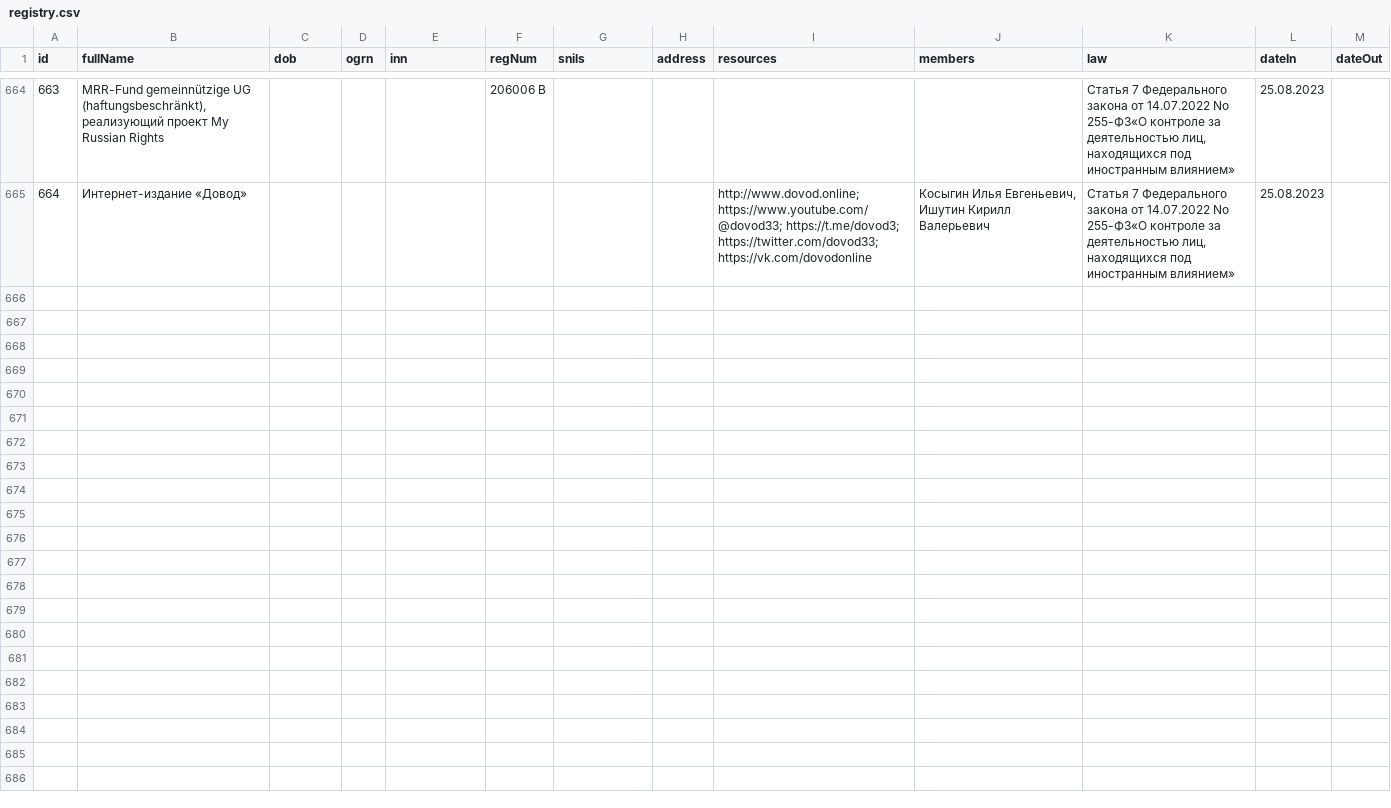
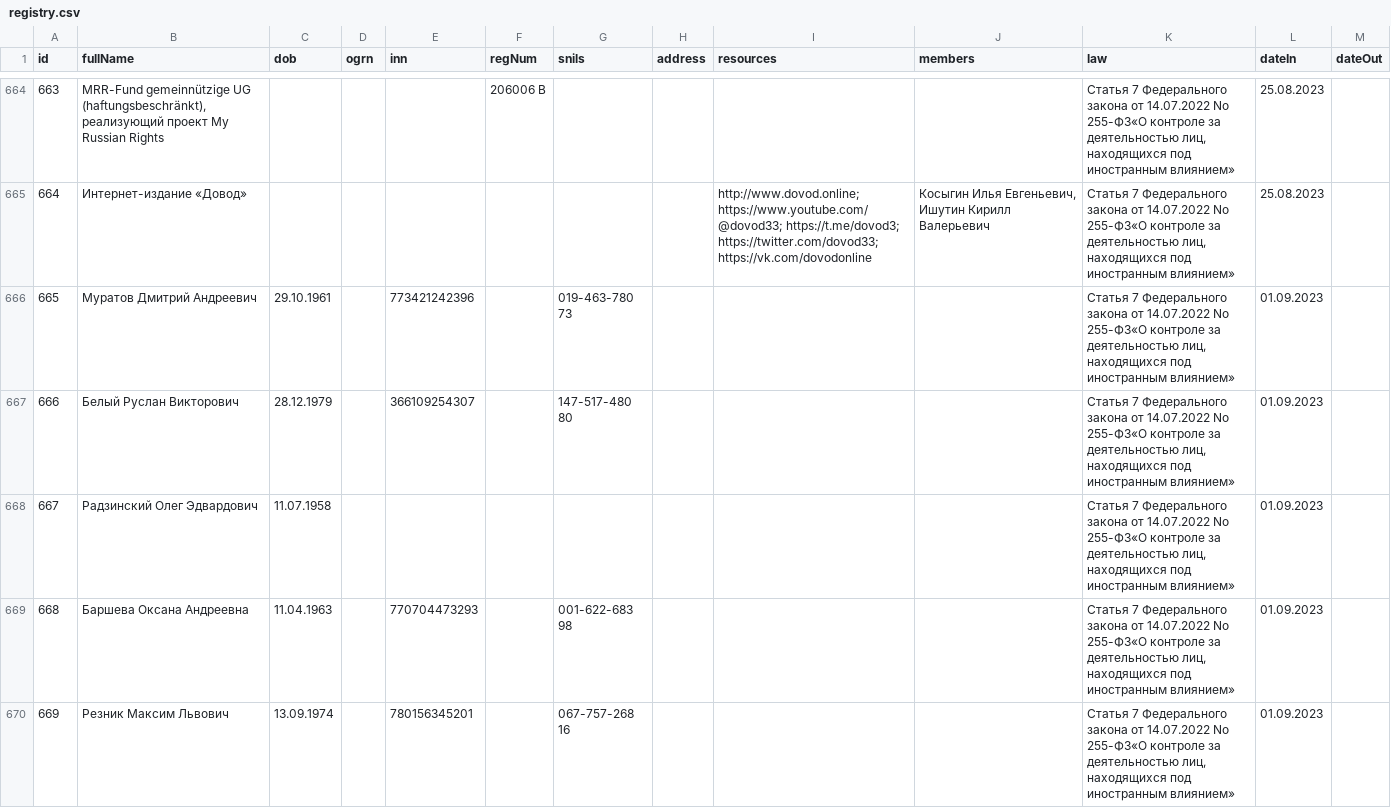
Before and after one commit to li0ard/registry-of-foreign-agents, a CSV file: registry.csv, drawn as a sheet; only a part is shown, gaps mark what is left out; the diff covers the shown part only.

```diff
--- a/registry.csv
+++ b/registry.csv
@@ -665 +665,6 @@ id,fullName,dob,ogrn,inn,regNum,snils,address,resources,members,law,dateIn,dateO
 664,Интернет-издание «Довод»,,,,,,,http://www.dovod.online; https://www.youtube.com/@dovod33; https://t.me/dovod3; https://twitter.com/dovod33; https://vk.com/dovodonline,"Косыгин Илья Евгеньевич, Ишутин Кирилл Валерьевич","Статья 7 Федерального закона от 14.07.2022 No 255-ФЗ«О контроле за деятельностью лиц, находящихся под иностранным влиянием»",25.08.2023,
+665,Муратов Дмитрий Андреевич,29.10.1961,,773421242396,,019-463-780 73,,,,"Статья 7 Федерального закона от 14.07.2022 No 255-ФЗ«О контроле за деятельностью лиц, находящихся под иностранным влиянием»",01.09.2023,
+666,Белый Руслан Викторович,28.12.1979,,366109254307,,147-517-480 80,,,,"Статья 7 Федерального закона от 14.07.2022 No 255-ФЗ«О контроле за деятельностью лиц, находящихся под иностранным влиянием»",01.09.2023,
+667,Радзинский Олег Эдвардович,11.07.1958,,,,,,,,"Статья 7 Федерального закона от 14.07.2022 No 255-ФЗ«О контроле за деятельностью лиц, находящихся под иностранным влиянием»",01.09.2023,
+668,Баршева Оксана Андреевна,11.04.1963,,770704473293,,001-622-683 98,,,,"Статья 7 Федерального закона от 14.07.2022 No 255-ФЗ«О контроле за деятельностью лиц, находящихся под иностранным влиянием»",01.09.2023,
+669,Резник Максим Львович,13.09.1974,,780156345201,,067-757-268 16,,,,"Статья 7 Федерального закона от 14.07.2022 No 255-ФЗ«О контроле за деятельностью лиц, находящихся под иностранным влиянием»",01.09.2023,
```
Also changed, not shown: 5 added rows elsewhere in this file, 1 other file.
